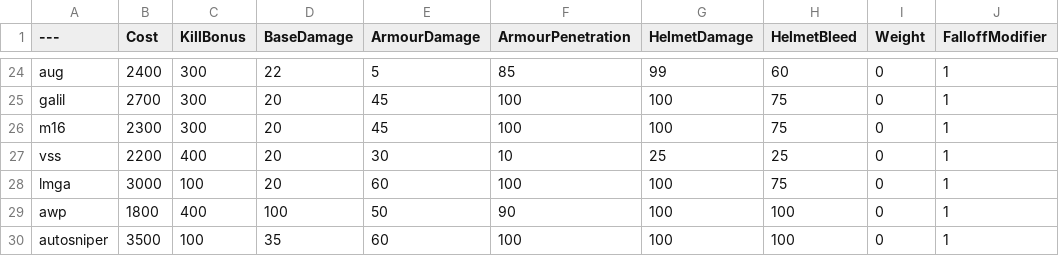
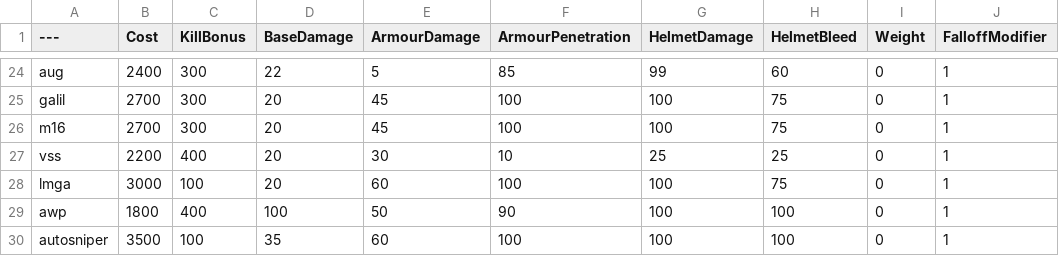
Before and after one commit to Cacievra/BalancingTable, a CSV file: BalancingTable.csv, drawn as a sheet; only a part is shown, gaps mark what is left out; the diff names each change by its address in the sheet, - before the commit and + after, or states it on an @@ line.

Commit message:
Update BalancingTable.csv
m16 2300 -> 2700
being able to buy this shit every round was not epic

```diff
--- a/BalancingTable.csv
+++ b/BalancingTable.csv
-B26 (Cost): 2300
+B26 (Cost): 2700
```
